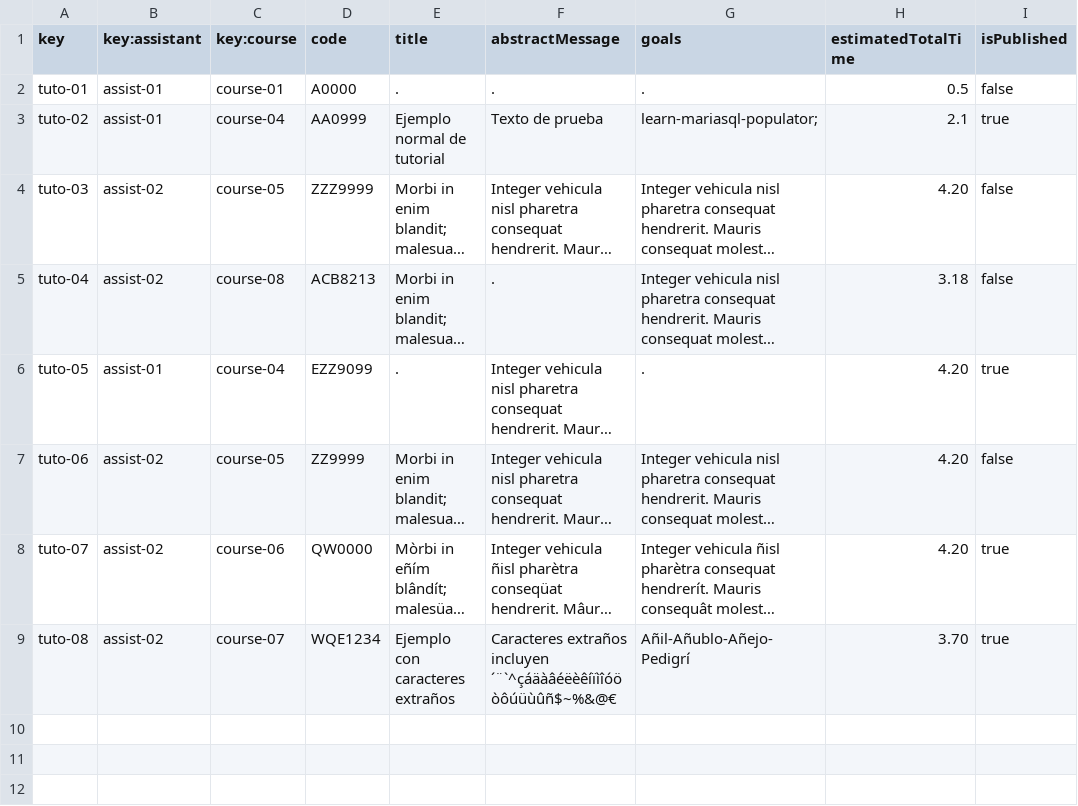
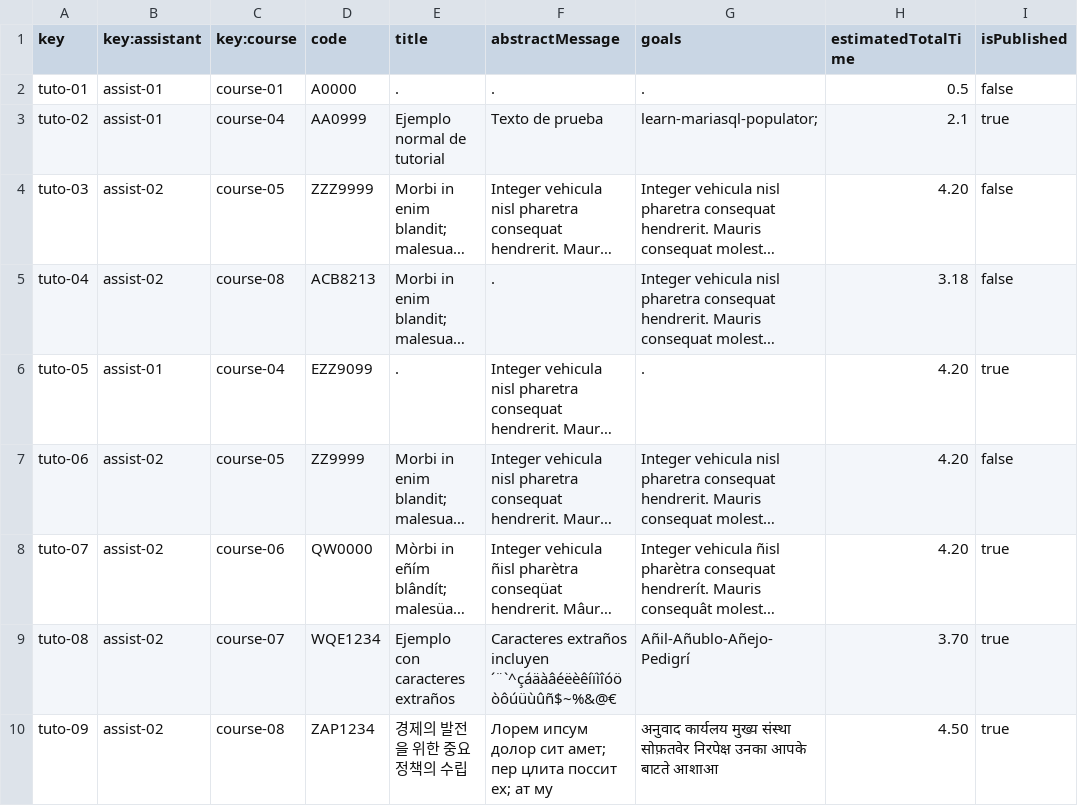
Before and after one commit to albert011/c1.03.14, a CSV file: src/main/webapp/WEB-INF/resources/sample-data/tutorial.csv, drawn as a sheet; long unchanged cells end in …; the diff names each change by its address in the sheet, - before the commit and + after, or states it on an @@ line.

Commit message:
(csv): Add cases to csv data
Add cases to csv positive creation trying characters from other
languages

```diff
--- a/src/main/webapp/WEB-INF/resources/sample-data/tutorial.csv
+++ b/src/main/webapp/WEB-INF/resources/sample-data/tutorial.csv
+row 10: tuto-09 | assist-02 | course-08 | ZAP1234 | 경제의 발전을 위한 중요정책의 수립 | Лорем ипсум долор сит амет; пер цлита поссит ех; ат му | अनुवाद कार्यलय मुख्य संस्था सोफ़तवेर निरपेक्ष उनका आपके बाटते आशाआ | 4.50 | true
```
Also changed, not shown: src/main/webapp/WEB-INF/resources/sample-data/session-tutorial.csv, 2 other files.
